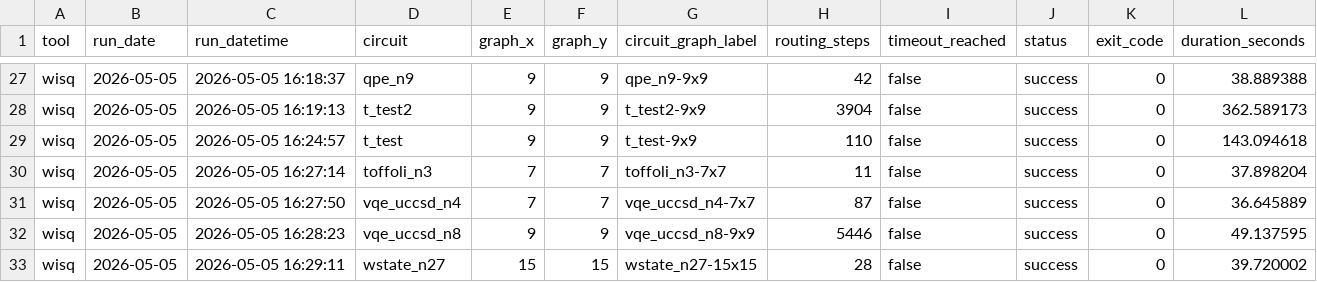
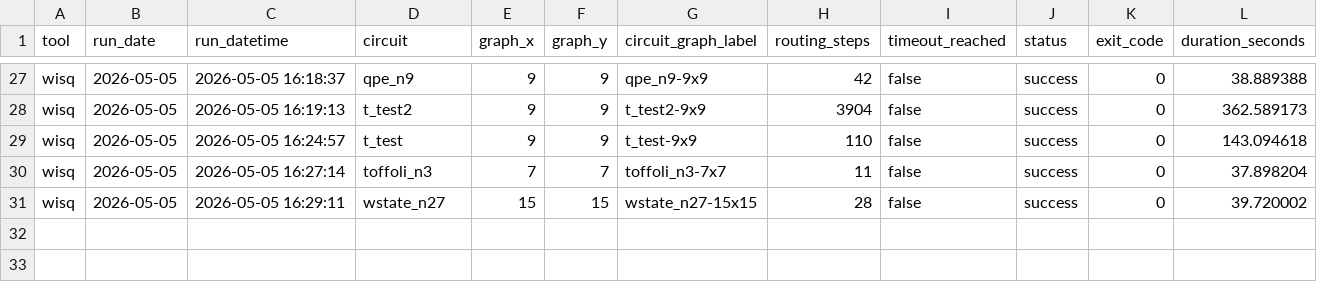
Before and after one commit to AlessandroRuzza/Fault-Tolerant-Quantum-Compiler, a CSV file: benchmarks/results/wisq_run2.csv, drawn as a sheet; only a part is shown, gaps mark what is left out.

Commit message:
removed vqe from csv and configs, fixed the parsing error, created specific exit code for safe passage error, added folders for plots

```diff
--- a/benchmarks/results/wisq_run2.csv
+++ b/benchmarks/results/wisq_run2.csv
@@ -30,4 +30,2 @@ wisq,2026-05-05,2026-05-05 16:24:57,t_test,9,9,t_test-9x9,110,false,success,0,14
 wisq,2026-05-05,2026-05-05 16:27:14,toffoli_n3,7,7,toffoli_n3-7x7,11,false,success,0,37.898204
-wisq,2026-05-05,2026-05-05 16:27:50,vqe_uccsd_n4,7,7,vqe_uccsd_n4-7x7,87,false,success,0,36.645889
-wisq,2026-05-05,2026-05-05 16:28:23,vqe_uccsd_n8,9,9,vqe_uccsd_n8-9x9,5446,false,success,0,49.137595
 wisq,2026-05-05,2026-05-05 16:29:11,wstate_n27,15,15,wstate_n27-15x15,28,false,success,0,39.720002
```
Also changed, not shown: 26 other files.
